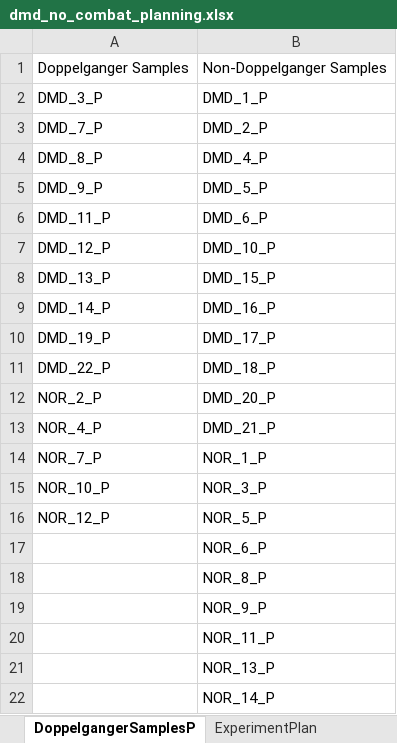
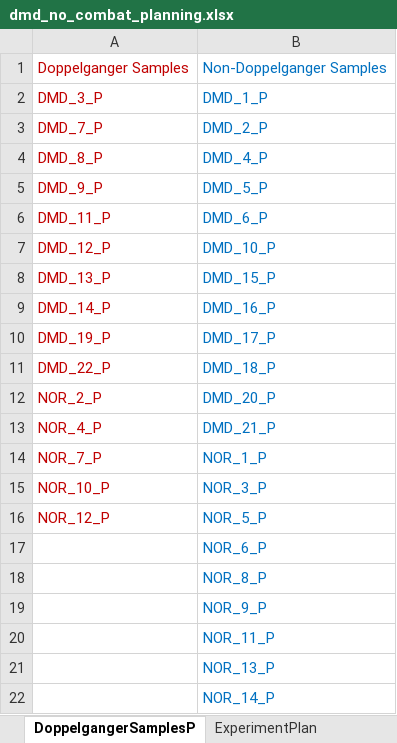
Before and after one commit to lr98769/doppelgangerSpotting, an Excel workbook: output/dmd_no_combat_planning.xlsx, sheet DoppelgangerSamplesP, drawn as a sheet; values as stored, in another font and other column widths than the file's, no borders; the diff names each change by its address in the sheet, - before the commit and + after, or states it on an @@ line.

```diff
--- a/output/dmd_no_combat_planning.xlsx (sheet DoppelgangerSamplesP)
+++ b/output/dmd_no_combat_planning.xlsx (sheet DoppelgangerSamplesP)
-A1:A16 text colour: black
+A1:A16 text colour: #C00000
-B1:B22 text colour: black
+B1:B22 text colour: #0070C0
```
Also changed, not shown: sheet ExperimentPlan, 4 other files.
